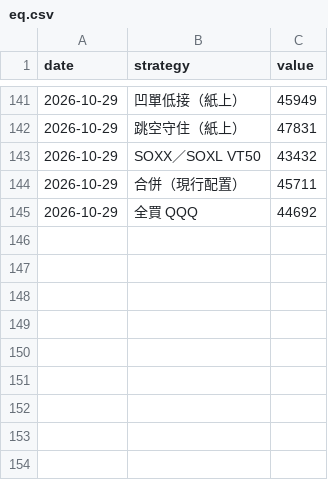
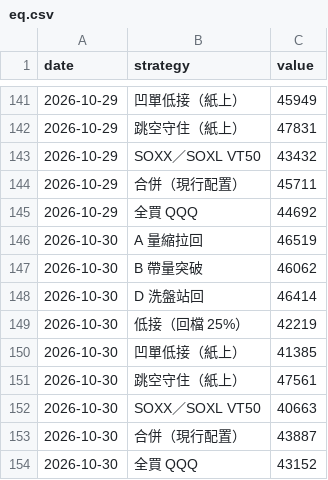
Before and after one commit to selfuse20261001-cell/PTEST, a CSV file: us/eq.csv, drawn as a sheet; only a part is shown, gaps mark what is left out; the diff names each change by its address in the sheet, - before the commit and + after, or states it on an @@ line.

```diff
--- a/us/eq.csv
+++ b/us/eq.csv
+row 146: 2026-10-30 | A 量縮拉回 | 46519
+row 147: 2026-10-30 | B 帶量突破 | 46062
+row 148: 2026-10-30 | D 洗盤站回 | 46414
+row 149: 2026-10-30 | 低接（回檔 25%） | 42219
+row 150: 2026-10-30 | 凹單低接（紙上） | 41385
+row 151: 2026-10-30 | 跳空守住（紙上） | 47561
+row 152: 2026-10-30 | SOXX／SOXL VT50 | 40663
+row 153: 2026-10-30 | 合併（現行配置） | 43887
+row 154: 2026-10-30 | 全買 QQQ | 43152
```
Also changed, not shown: us/closed.csv, us/pos.csv, 8 other files.
